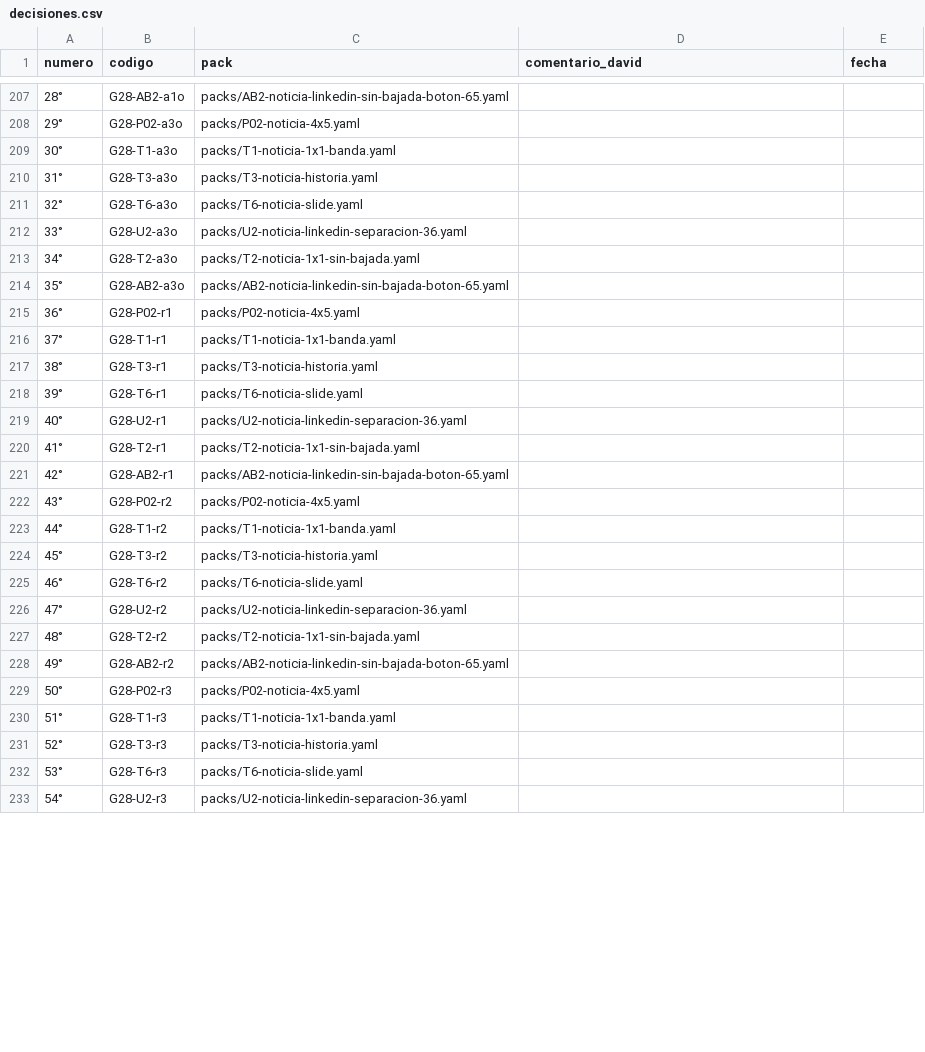
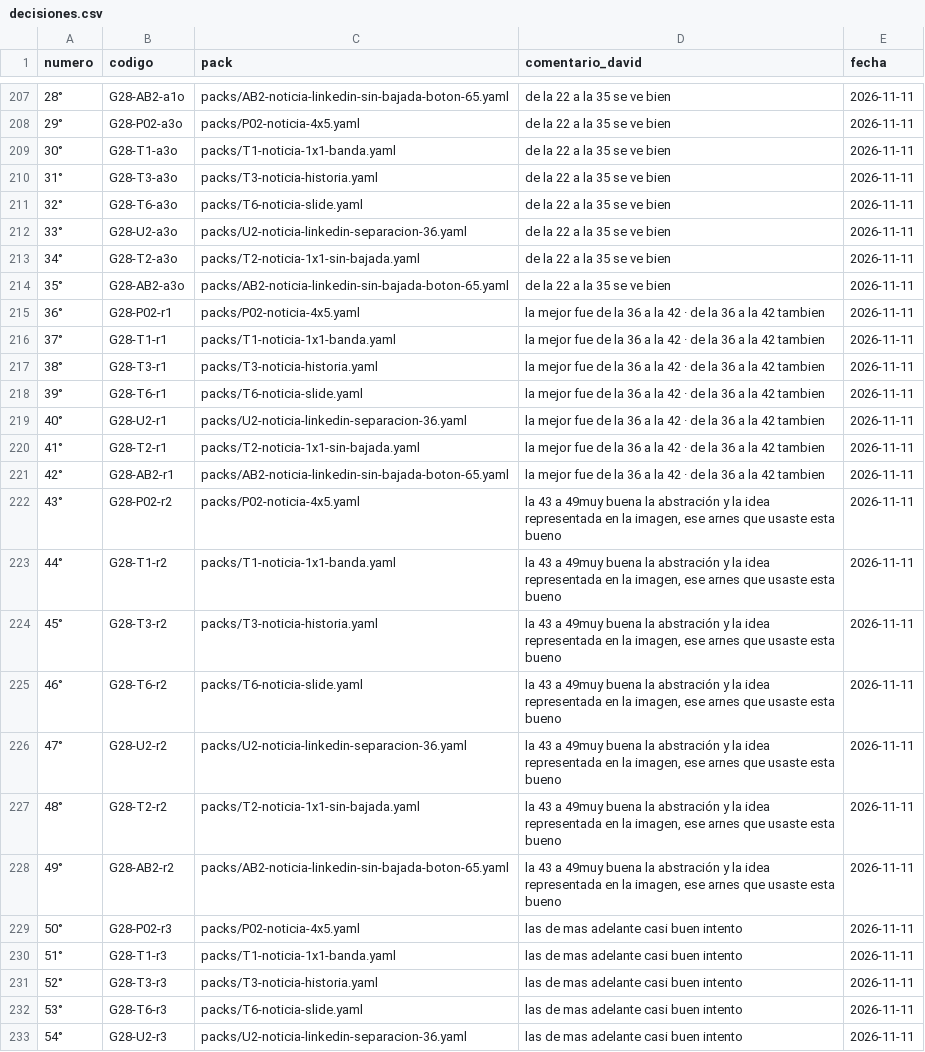
Before and after one commit to Umbral-Bot/umbral-agent-stack, a CSV file: labs/motor-piezas/decisiones.csv, drawn as a sheet; only a part is shown, gaps mark what is left out; the diff covers the shown part only.

```diff
--- a/labs/motor-piezas/decisiones.csv
+++ b/labs/motor-piezas/decisiones.csv
@@ -207,27 +207,27 @@ numero,codigo,pack,comentario_david,fecha
-28°,G28-AB2-a1o,packs/AB2-noticia-linkedin-sin-bajada-boton-65.yaml,,
-29°,G28-P02-a3o,packs/P02-noticia-4x5.yaml,,
-30°,G28-T1-a3o,packs/T1-noticia-1x1-banda.yaml,,
-31°,G28-T3-a3o,packs/T3-noticia-historia.yaml,,
-32°,G28-T6-a3o,packs/T6-noticia-slide.yaml,,
-33°,G28-U2-a3o,packs/U2-noticia-linkedin-separacion-36.yaml,,
-34°,G28-T2-a3o,packs/T2-noticia-1x1-sin-bajada.yaml,,
-35°,G28-AB2-a3o,packs/AB2-noticia-linkedin-sin-bajada-boton-65.yaml,,
-36°,G28-P02-r1,packs/P02-noticia-4x5.yaml,,
-37°,G28-T1-r1,packs/T1-noticia-1x1-banda.yaml,,
-38°,G28-T3-r1,packs/T3-noticia-historia.yaml,,
-39°,G28-T6-r1,packs/T6-noticia-slide.yaml,,
-40°,G28-U2-r1,packs/U2-noticia-linkedin-separacion-36.yaml,,
-41°,G28-T2-r1,packs/T2-noticia-1x1-sin-bajada.yaml,,
-42°,G28-AB2-r1,packs/AB2-noticia-linkedin-sin-bajada-boton-65.yaml,,
-43°,G28-P02-r2,packs/P02-noticia-4x5.yaml,,
-44°,G28-T1-r2,packs/T1-noticia-1x1-banda.yaml,,
-45°,G28-T3-r2,packs/T3-noticia-historia.yaml,,
-46°,G28-T6-r2,packs/T6-noticia-slide.yaml,,
-47°,G28-U2-r2,packs/U2-noticia-linkedin-separacion-36.yaml,,
-48°,G28-T2-r2,packs/T2-noticia-1x1-sin-bajada.yaml,,
-49°,G28-AB2-r2,packs/AB2-noticia-linkedin-sin-bajada-boton-65.yaml,,
-50°,G28-P02-r3,packs/P02-noticia-4x5.yaml,,
-51°,G28-T1-r3,packs/T1-noticia-1x1-banda.yaml,,
-52°,G28-T3-r3,packs/T3-noticia-historia.yaml,,
-53°,G28-T6-r3,packs/T6-noticia-slide.yaml,,
-54°,G28-U2-r3,packs/U2-noticia-linkedin-separacion-36.yaml,,
+28°,G28-AB2-a1o,packs/AB2-noticia-linkedin-sin-bajada-boton-65.yaml,de la 22 a la 35 se ve bien,2026-11-11
+29°,G28-P02-a3o,packs/P02-noticia-4x5.yaml,de la 22 a la 35 se ve bien,2026-11-11
+30°,G28-T1-a3o,packs/T1-noticia-1x1-banda.yaml,de la 22 a la 35 se ve bien,2026-11-11
+31°,G28-T3-a3o,packs/T3-noticia-historia.yaml,de la 22 a la 35 se ve bien,2026-11-11
+32°,G28-T6-a3o,packs/T6-noticia-slide.yaml,de la 22 a la 35 se ve bien,2026-11-11
+33°,G28-U2-a3o,packs/U2-noticia-linkedin-separacion-36.yaml,de la 22 a la 35 se ve bien,2026-11-11
+34°,G28-T2-a3o,packs/T2-noticia-1x1-sin-bajada.yaml,de la 22 a la 35 se ve bien,2026-11-11
+35°,G28-AB2-a3o,packs/AB2-noticia-linkedin-sin-bajada-boton-65.yaml,de la 22 a la 35 se ve bien,2026-11-11
+36°,G28-P02-r1,packs/P02-noticia-4x5.yaml,la mejor fue de la 36 a la 42 · de la 36 a la 42 tambien,2026-11-11
+37°,G28-T1-r1,packs/T1-noticia-1x1-banda.yaml,la mejor fue de la 36 a la 42 · de la 36 a la 42 tambien,2026-11-11
+38°,G28-T3-r1,packs/T3-noticia-historia.yaml,la mejor fue de la 36 a la 42 · de la 36 a la 42 tambien,2026-11-11
+39°,G28-T6-r1,packs/T6-noticia-slide.yaml,la mejor fue de la 36 a la 42 · de la 36 a la 42 tambien,2026-11-11
+40°,G28-U2-r1,packs/U2-noticia-linkedin-separacion-36.yaml,la mejor fue de la 36 a la 42 · de la 36 a la 42 tambien,2026-11-11
+41°,G28-T2-r1,packs/T2-noticia-1x1-sin-bajada.yaml,la mejor fue de la 36 a la 42 · de la 36 a la 42 tambien,2026-11-11
+42°,G28-AB2-r1,packs/AB2-noticia-linkedin-sin-bajada-boton-65.yaml,la mejor fue de la 36 a la 42 · de la 36 a la 42 tambien,2026-11-11
+43°,G28-P02-r2,packs/P02-noticia-4x5.yaml,"la 43 a 49muy buena la abstración y la idea representada en la imagen, ese arnes que usaste esta bueno",2026-11-11
+44°,G28-T1-r2,packs/T1-noticia-1x1-banda.yaml,"la 43 a 49muy buena la abstración y la idea representada en la imagen, ese arnes que usaste esta bueno",2026-11-11
+45°,G28-T3-r2,packs/T3-noticia-historia.yaml,"la 43 a 49muy buena la abstración y la idea representada en la imagen, ese arnes que usaste esta bueno",2026-11-11
+46°,G28-T6-r2,packs/T6-noticia-slide.yaml,"la 43 a 49muy buena la abstración y la idea representada en la imagen, ese arnes que usaste esta bueno",2026-11-11
+47°,G28-U2-r2,packs/U2-noticia-linkedin-separacion-36.yaml,"la 43 a 49muy buena la abstración y la idea representada en la imagen, ese arnes que usaste esta bueno",2026-11-11
+48°,G28-T2-r2,packs/T2-noticia-1x1-sin-bajada.yaml,"la 43 a 49muy buena la abstración y la idea representada en la imagen, ese arnes que usaste esta bueno",2026-11-11
+49°,G28-AB2-r2,packs/AB2-noticia-linkedin-sin-bajada-boton-65.yaml,"la 43 a 49muy buena la abstración y la idea representada en la imagen, ese arnes que usaste esta bueno",2026-11-11
+50°,G28-P02-r3,packs/P02-noticia-4x5.yaml,las de mas adelante casi buen intento,2026-11-11
+51°,G28-T1-r3,packs/T1-noticia-1x1-banda.yaml,las de mas adelante casi buen intento,2026-11-11
+52°,G28-T3-r3,packs/T3-noticia-historia.yaml,las de mas adelante casi buen intento,2026-11-11
+53°,G28-T6-r3,packs/T6-noticia-slide.yaml,las de mas adelante casi buen intento,2026-11-11
+54°,G28-U2-r3,packs/U2-noticia-linkedin-separacion-36.yaml,las de mas adelante casi buen intento,2026-11-11
```
Also changed, not shown: 58 edited cells elsewhere in this file, labs/motor-piezas/jueces/calibracion.csv, 7 other files.
